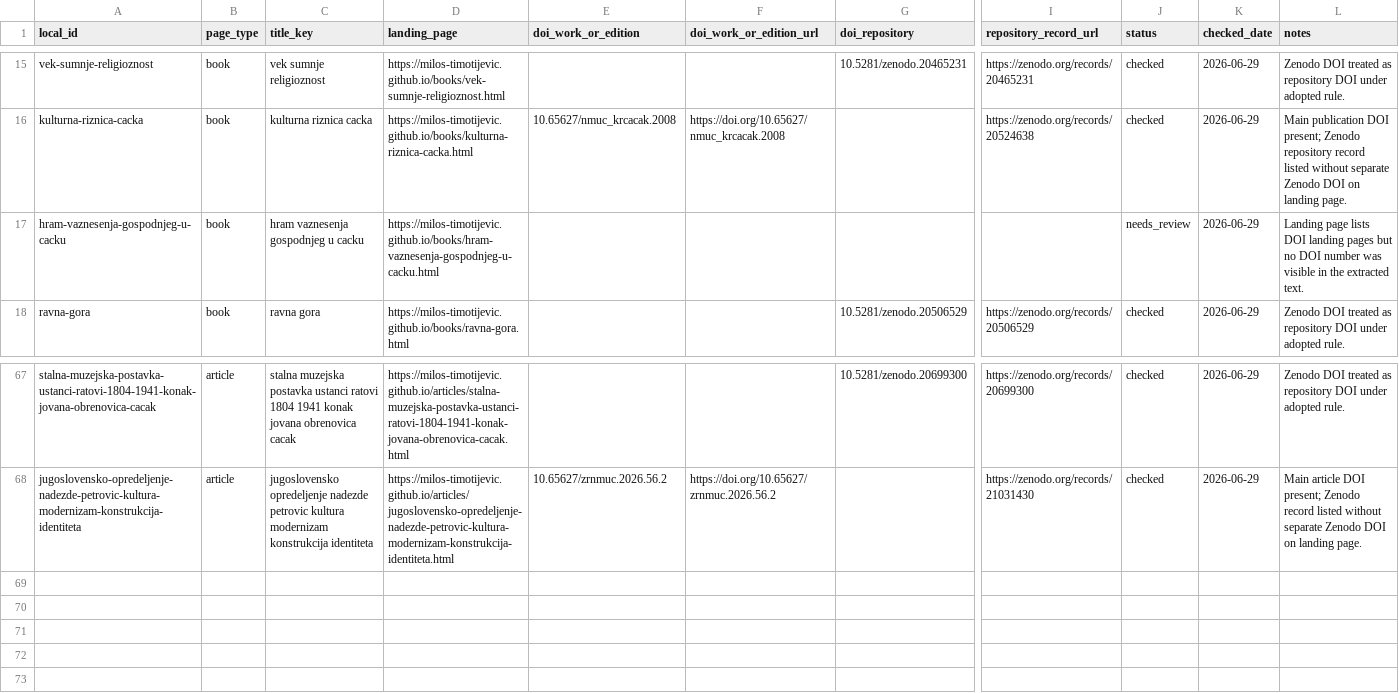
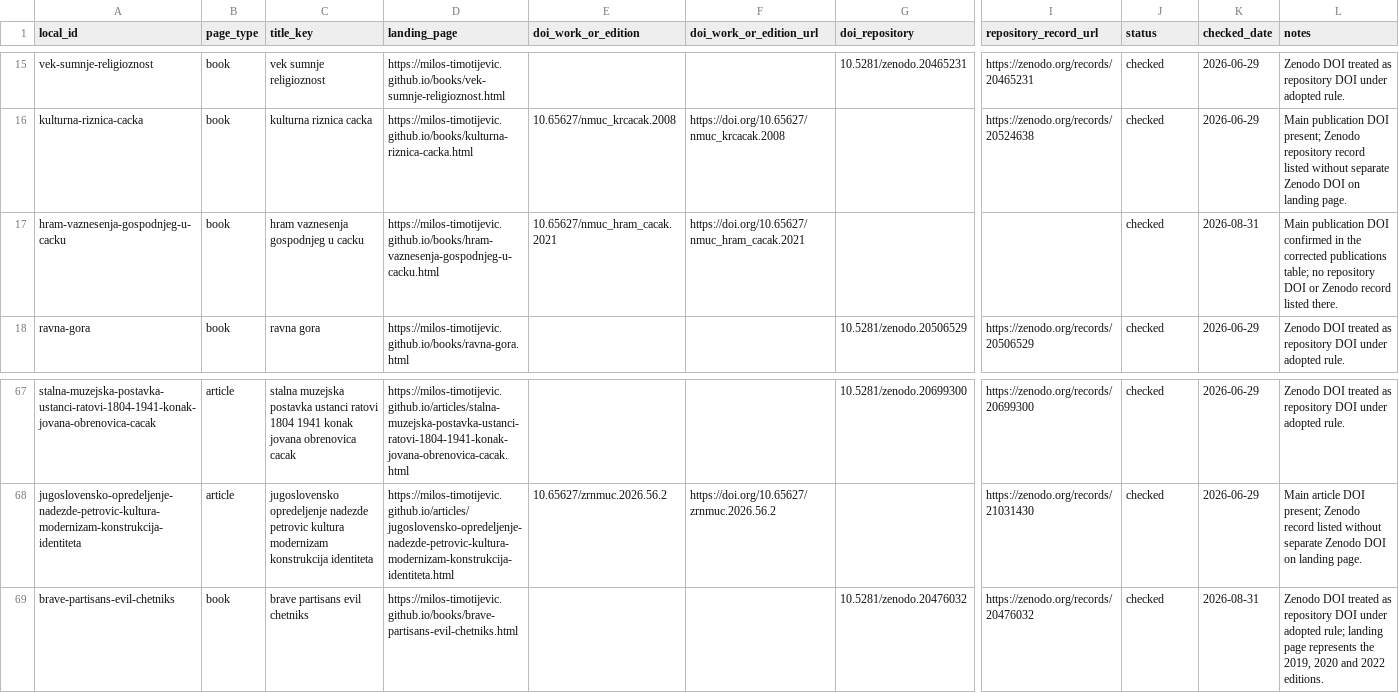
Before and after one commit to milos-timotijevic/milos-timotijevic.github.io, a CSV file: data/doi-list.csv, drawn as a sheet; only a part is shown, gaps mark what is left out; rows hold the shown columns only; the diff names each change by its address in the sheet, - before the commit and + after, or states it on an @@ line.

```diff
--- a/data/doi-list.csv
+++ b/data/doi-list.csv
-E17 (doi_work_or_edition): (empty)
+E17 (doi_work_or_edition): 10.65627/nmuc_hram_cacak.2021
-F17 (doi_work_or_edition_url): (empty)
+F17 (doi_work_or_edition_url): https://doi.org/10.65627/nmuc_hram_cacak.2021
-J17 (status): needs_review
+J17 (status): checked
-K17 (checked_date): 2026-06-29
+K17 (checked_date): 2026-08-31
-L17 (notes): Landing page lists DOI landing pages but no DOI number was visible in the extracted text.
+L17 (notes): Main publication DOI confirmed in the corrected publications table; no repository DOI or Zenodo record listed there.
+row 69: brave-partisans-evil-chetniks | book | brave partisans evil chetniks | https://milos-timotijevic.github.io/books/brave-partisans-evil-chetniks.html |  |  | 10.5281/zenodo.20476032 | https://zenodo.org/records/20476032 | checked | 2026-08-31 | Zenodo DOI treated as repository DOI under adopted rule; landing page represents the 2019, 2020 and 2022 editions.
```
Also changed, not shown: 2 other files.
